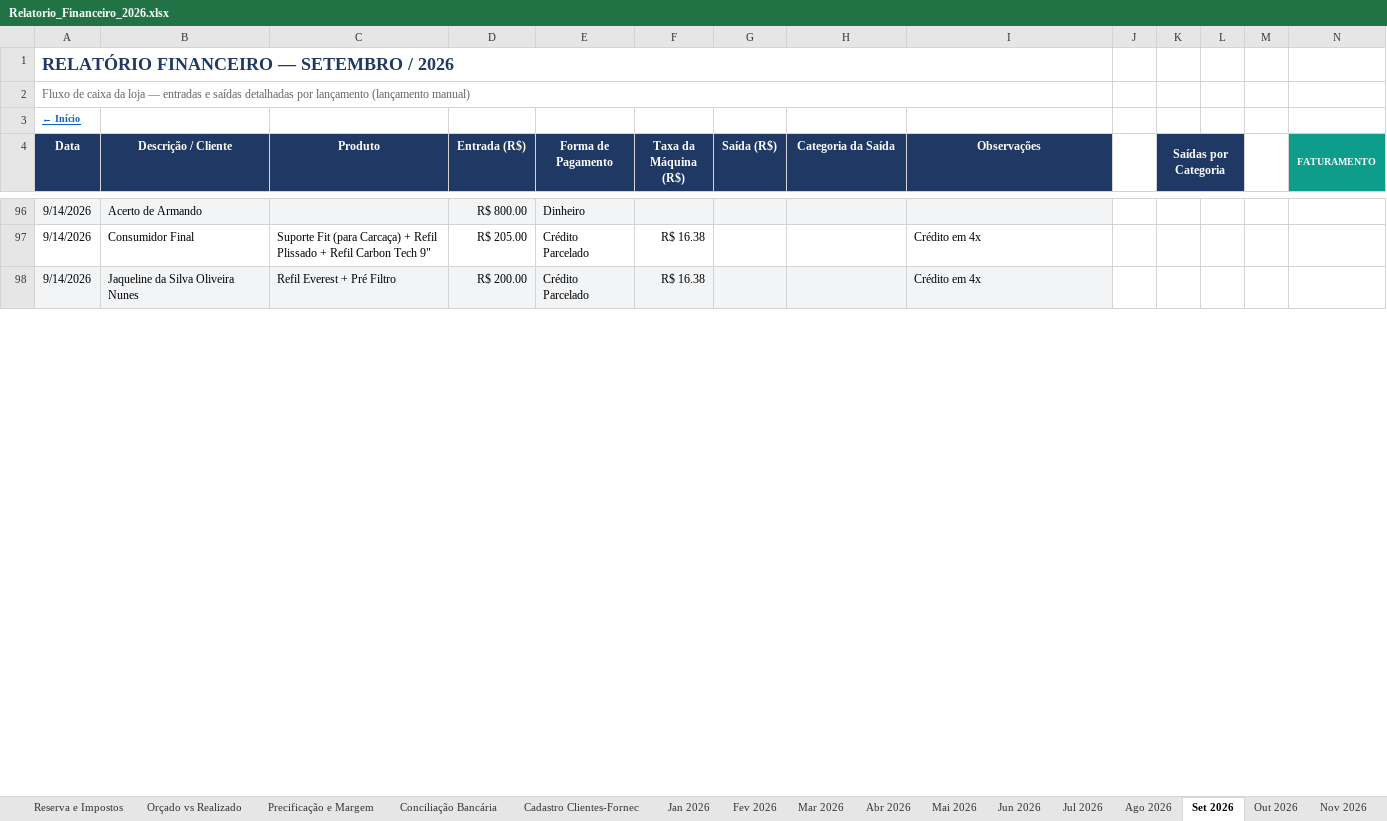
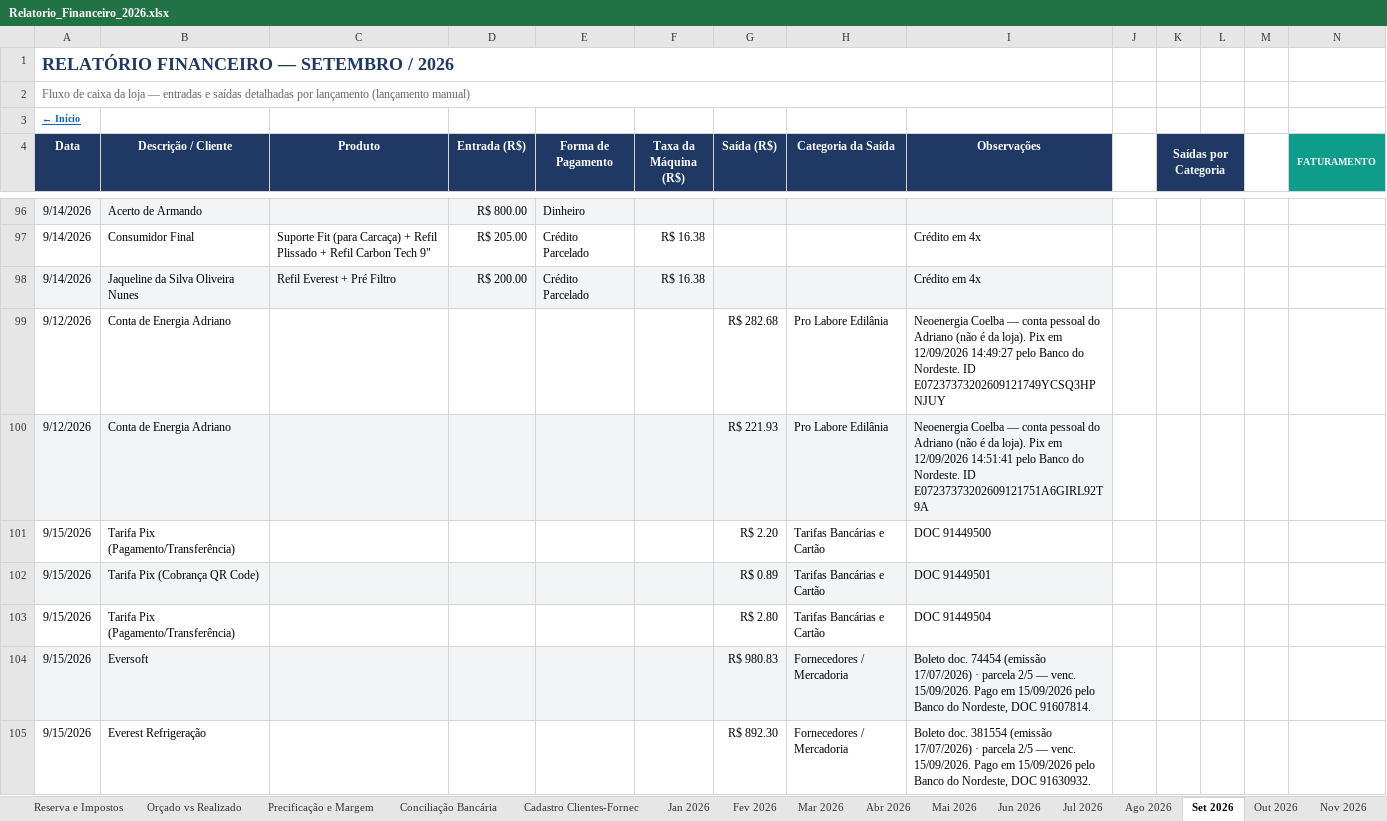
Before and after one commit to backupplanetaagua2025-hub/financeiro, an Excel workbook: Relatorio_Financeiro_2026.xlsx, sheet Set 2026, drawn as a sheet; only a part is shown, gaps mark what is left out; values as stored, in another font and other column widths than the file's, no borders; rows hold the shown columns only; the diff covers the shown part only; the diff names each change by its address in the sheet, - before the commit and + after, or states it on an @@ line.

Commit message:
Add files via upload

```diff
--- a/Relatorio_Financeiro_2026.xlsx (sheet Set 2026)
+++ b/Relatorio_Financeiro_2026.xlsx (sheet Set 2026)
+row 99: 9/12/2026 | Conta de Energia Adriano |  |  |  |  | R$ 282.68 | Pro Labore Edilânia | Neoenergia Coelba — conta pessoal do Adriano (não é da loja). Pix em 12/09/2026 14:49:27 pelo Banco do Nordeste. ID E07237373202609121749YCSQ3HPNJUY
+row 100: 9/12/2026 | Conta de Energia Adriano |  |  |  |  | R$ 221.93 | Pro Labore Edilânia | Neoenergia Coelba — conta pessoal do Adriano (não é da loja). Pix em 12/09/2026 14:51:41 pelo Banco do Nordeste. ID E07237373202609121751A6GIRL92T9A
+row 101: 9/15/2026 | Tarifa Pix (Pagamento/Transferência) |  |  |  |  | R$ 2.20 | Tarifas Bancárias e Cartão | DOC 91449500
+row 102: 9/15/2026 | Tarifa Pix (Cobrança QR Code) |  |  |  |  | R$ 0.89 | Tarifas Bancárias e Cartão | DOC 91449501
+row 103: 9/15/2026 | Tarifa Pix (Pagamento/Transferência) |  |  |  |  | R$ 2.80 | Tarifas Bancárias e Cartão | DOC 91449504
+row 104: 9/15/2026 | Eversoft |  |  |  |  | R$ 980.83 | Fornecedores / Mercadoria | Boleto doc. 74454 (emissão 17/07/2026) · parcela 2/5 — venc. 15/09/2026. Pago em 15/09/2026 pelo Banco do Nordeste, DOC 91607814.
+row 105: 9/15/2026 | Everest Refrigeração |  |  |  |  | R$ 892.30 | Fornecedores / Mercadoria | Boleto doc. 381554 (emissão 17/07/2026) · parcela 2/5 — venc. 15/09/2026. Pago em 15/09/2026 pelo Banco do Nordeste, DOC 91630932.
```
Also changed, not shown: 4 added rows and 20 edited cells elsewhere in this sheet, sheet Contas a Pagar e Receber, sheet Início, sheet Precificação e Margem, charts or pictures.
